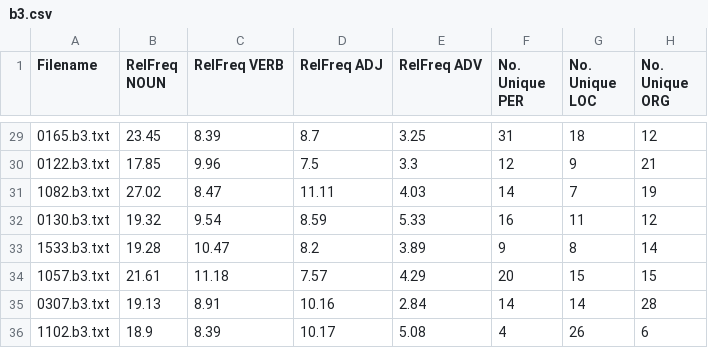
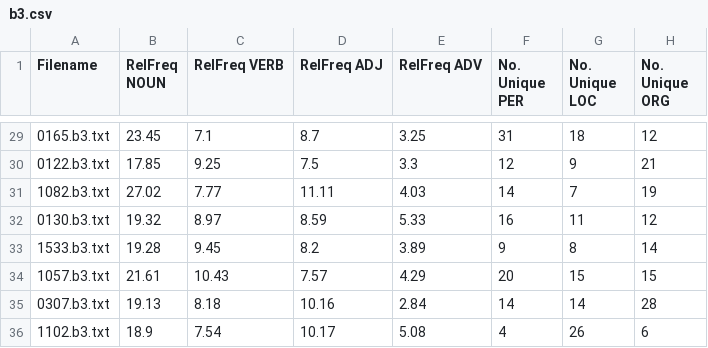
Before and after one commit to jaco4873/cds-language-analytics-2025, a CSV file: assignments/assignment_1/output/b3.csv, drawn as a sheet; only a part is shown, gaps mark what is left out; the diff covers the shown part only.

```diff
--- a/assignments/assignment_1/output/b3.csv
+++ b/assignments/assignment_1/output/b3.csv
@@ -29,8 +29,8 @@ Filename,RelFreq NOUN,RelFreq VERB,RelFreq ADJ,RelFreq ADV,No. Unique PER,No. Un
-0165.b3.txt,23.45,8.39,8.7,3.25,31,18,12
-0122.b3.txt,17.85,9.96,7.5,3.3,12,9,21
-1082.b3.txt,27.02,8.47,11.11,4.03,14,7,19
-0130.b3.txt,19.32,9.54,8.59,5.33,16,11,12
-1533.b3.txt,19.28,10.47,8.2,3.89,9,8,14
-1057.b3.txt,21.61,11.18,7.57,4.29,20,15,15
-0307.b3.txt,19.13,8.91,10.16,2.84,14,14,28
-1102.b3.txt,18.9,8.39,10.17,5.08,4,26,6
+0165.b3.txt,23.45,7.1,8.7,3.25,31,18,12
+0122.b3.txt,17.85,9.25,7.5,3.3,12,9,21
+1082.b3.txt,27.02,7.77,11.11,4.03,14,7,19
+0130.b3.txt,19.32,8.97,8.59,5.33,16,11,12
+1533.b3.txt,19.28,9.45,8.2,3.89,9,8,14
+1057.b3.txt,21.61,10.43,7.57,4.29,20,15,15
+0307.b3.txt,19.13,8.18,10.16,2.84,14,14,28
+1102.b3.txt,18.9,7.54,10.17,5.08,4,26,6
```
Also changed, not shown: 30 edited cells elsewhere in this file, assignments/assignment_1/output/a2.csv, assignments/assignment_1/output/a3.csv, 14 other files.
